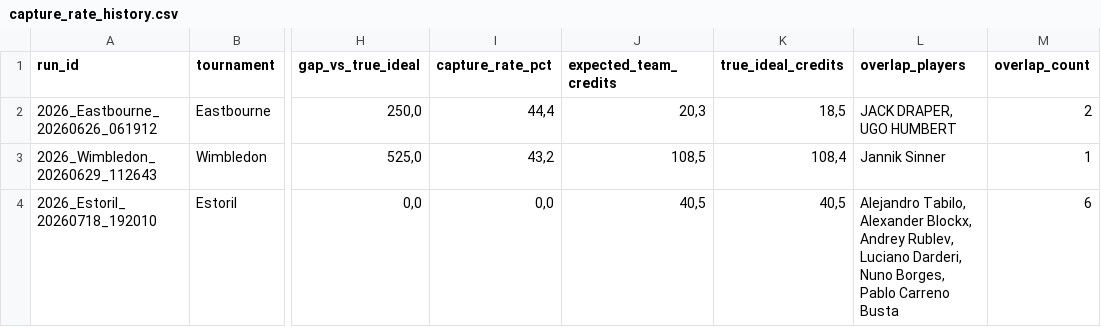
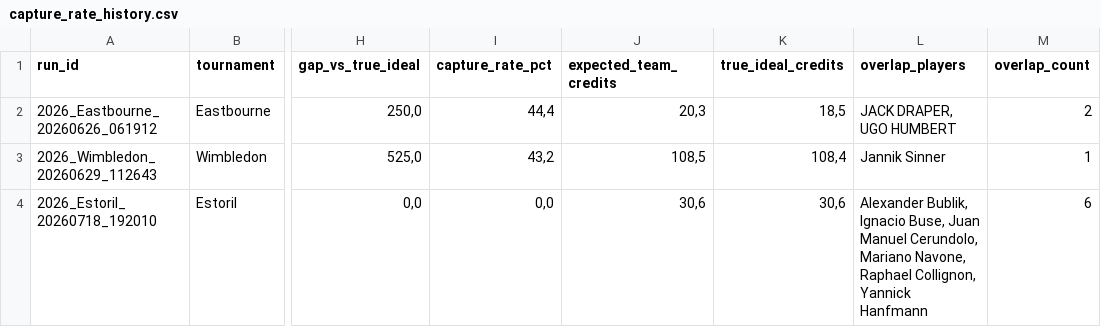
Before and after one commit to fmldavideesposito-blip/smash-it-model-lab, a CSV file: data/capture_rate_history.csv, drawn as a sheet; only a part is shown, gaps mark what is left out; the diff names each change by its address in the sheet, - before the commit and + after, or states it on an @@ line.

Commit message:
Update Capture Rate History 2026-07-20 17:33:04.946350

```diff
--- a/data/capture_rate_history.csv
+++ b/data/capture_rate_history.csv
-J4 (expected_team_credits): 40,5
+J4 (expected_team_credits): 30,6
-K4 (true_ideal_credits): 40,5
+K4 (true_ideal_credits): 30,6
-L4 (overlap_players): Alejandro Tabilo, Alexander Blockx, Andrey Rublev, Luciano Darderi, Nuno Borges, Pablo Carreno Busta
+L4 (overlap_players): Alexander Bublik, Ignacio Buse, Juan Manuel Cerundolo, Mariano Navone, Raphael Collignon, Yannick Hanfmann
```
